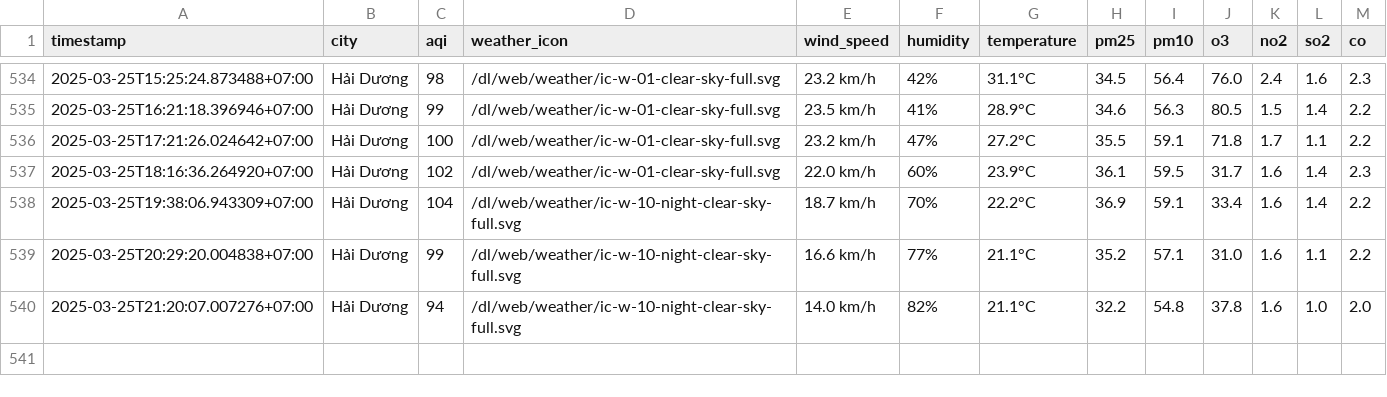
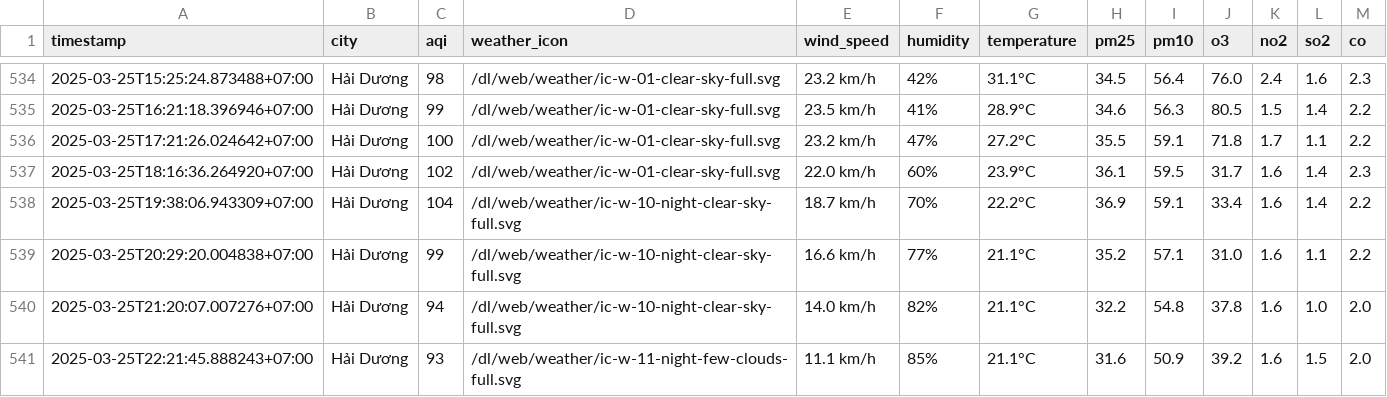
Before and after one commit to dothang08/thu_nghiem, a CSV file: result/hai-duong/aqi_hai-duong_2025_mar.csv, drawn as a sheet; only a part is shown, gaps mark what is left out.

```diff
--- a/result/hai-duong/aqi_hai-duong_2025_mar.csv
+++ b/result/hai-duong/aqi_hai-duong_2025_mar.csv
@@ -540 +540,2 @@ timestamp,city,aqi,weather_icon,wind_speed,humidity,temperature,pm25,pm10,o3,no2
 2025-03-25T21:20:07.007276+07:00,Hải Dương,94,/dl/web/weather/ic-w-10-night-clear-sky-full.svg,14.0 km/h,82%,21.1°C,32.2,54.8,37.8,1.6,1.0,2.0
+2025-03-25T22:21:45.888243+07:00,Hải Dương,93,/dl/web/weather/ic-w-11-night-few-clouds-full.svg,11.1 km/h,85%,21.1°C,31.6,50.9,39.2,1.6,1.5,2.0
```
Also changed, not shown: aqi_selected_cities.csv, result/hai-phong/aqi_hai-phong_2025_mar.csv, 10 other files.
